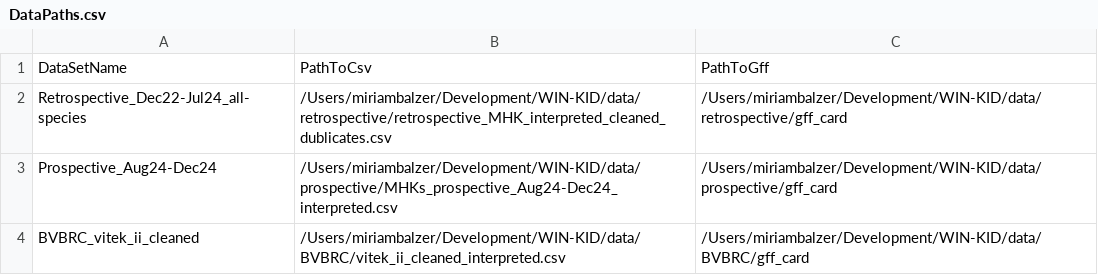
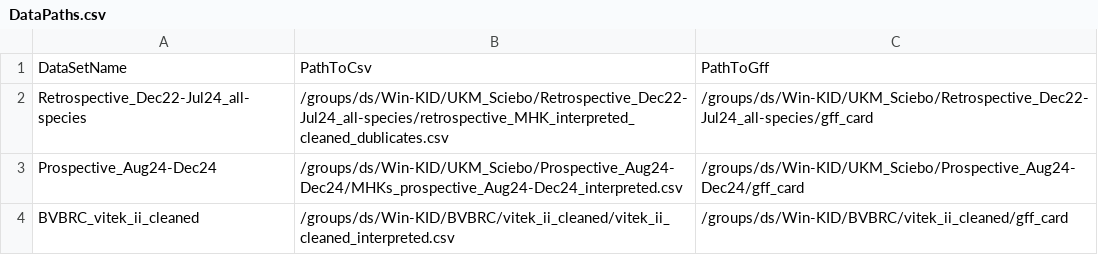
Before and after one commit to IKIM-Essen/WIN-KID, a CSV file: resources/settings/DataPaths.csv, drawn as a sheet.

```diff
--- a/resources/settings/DataPaths.csv
+++ b/resources/settings/DataPaths.csv
@@ -1,4 +1,4 @@
 DataSetName,PathToCsv,PathToGff
-Retrospective_Dec22-Jul24_all-species,/Users/miriambalzer/Development/WIN-KID/data/retrospective/retrospective_MHK_interpreted_cleaned_dublicates.csv,/Users/miriambalzer/Development/WIN-KID/data/retrospective/gff_card
-Prospective_Aug24-Dec24,/Users/miriambalzer/Development/WIN-KID/data/prospective/MHKs_prospective_Aug24-Dec24_interpreted.csv,/Users/miriambalzer/Development/WIN-KID/data/prospective/gff_card
-BVBRC_vitek_ii_cleaned,/Users/miriambalzer/Development/WIN-KID/data/BVBRC/vitek_ii_cleaned_interpreted.csv,/Users/miriambalzer/Development/WIN-KID/data/BVBRC/gff_card
+Retrospective_Dec22-Jul24_all-species,/groups/ds/Win-KID/UKM_Sciebo/Retrospective_Dec22-Jul24_all-species/retrospective_MHK_interpreted_cleaned_dublicates.csv,/groups/ds/Win-KID/UKM_Sciebo/Retrospective_Dec22-Jul24_all-species/gff_card
+Prospective_Aug24-Dec24,/groups/ds/Win-KID/UKM_Sciebo/Prospective_Aug24-Dec24/MHKs_prospective_Aug24-Dec24_interpreted.csv,/groups/ds/Win-KID/UKM_Sciebo/Prospective_Aug24-Dec24/gff_card
+BVBRC_vitek_ii_cleaned,/groups/ds/Win-KID/BVBRC/vitek_ii_cleaned/vitek_ii_cleaned_interpreted.csv,/groups/ds/Win-KID/BVBRC/vitek_ii_cleaned/gff_card
```
Also changed, not shown: 1 other file.
